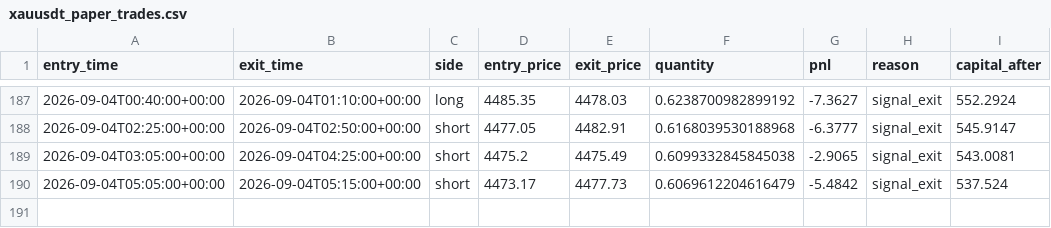
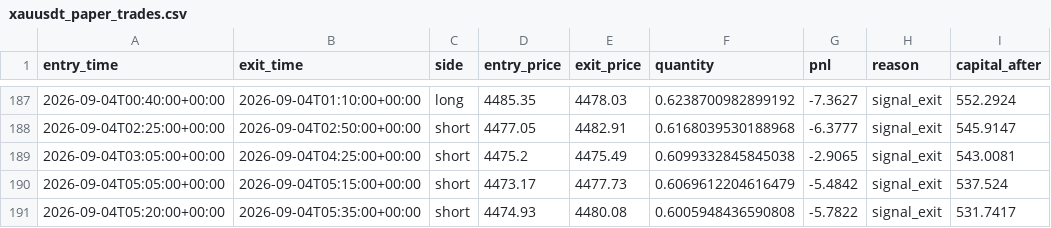
Before and after one commit to laluyadavreturn-dotcom/XAUUSDT-paper-bot, a CSV file: xauusdt_paper_trades.csv, drawn as a sheet; only a part is shown, gaps mark what is left out; the diff names each change by its address in the sheet, - before the commit and + after, or states it on an @@ line.

```diff
--- a/xauusdt_paper_trades.csv
+++ b/xauusdt_paper_trades.csv
+row 191: 2026-09-04T05:20:00+00:00 | 2026-09-04T05:35:00+00:00 | short | 4474.93 | 4480.08 | 0.6005948436590808 | -5.7822 | signal_exit | 531.7417
```
Also changed, not shown: 1 other file.
